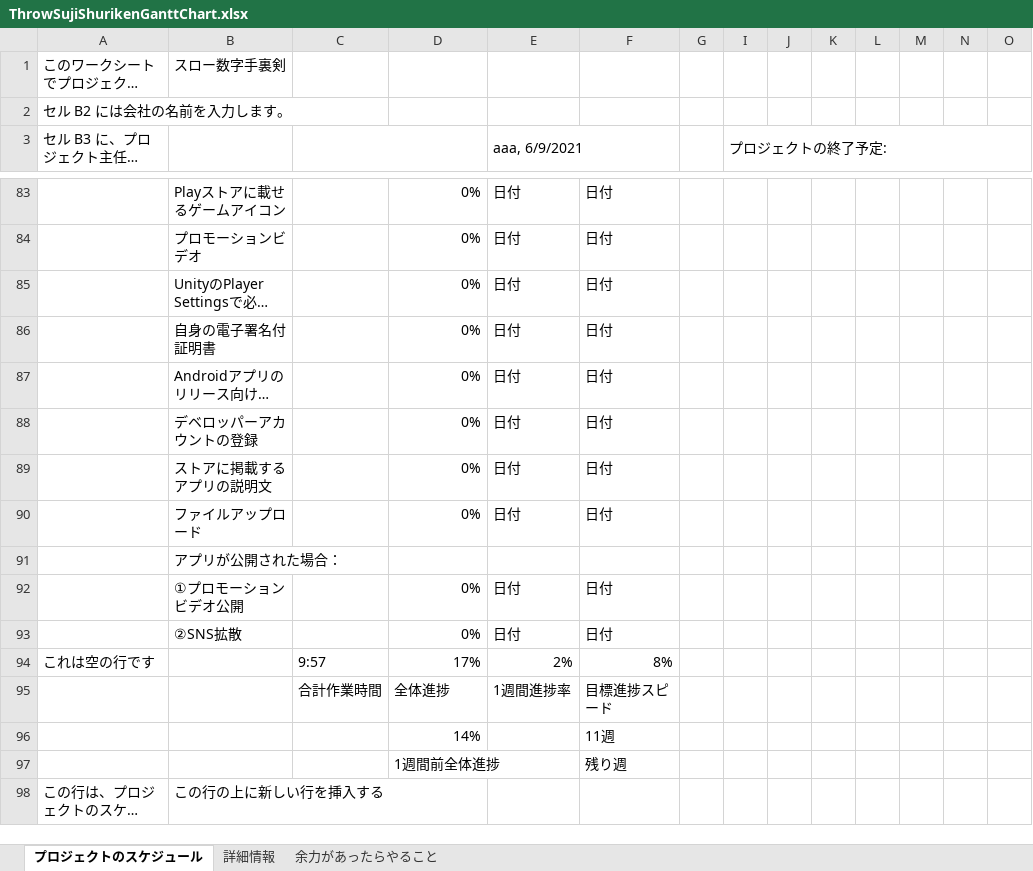
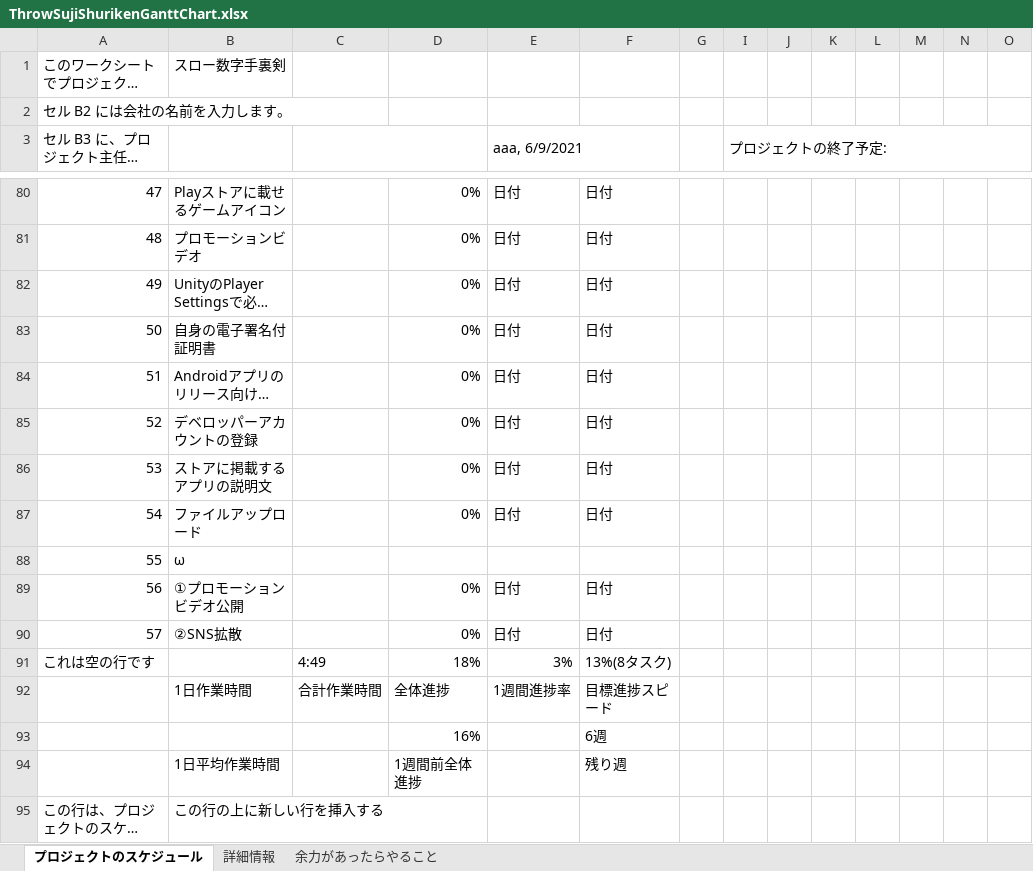
Before and after one commit to Wings-12/SujiShuriken, an Excel workbook: Documents/ThrowSujiShurikenGanttChart.xlsx, sheet プロジェクトのスケジュール, drawn as a sheet; only a part is shown, gaps mark what is left out; long unchanged cells end in …; values as stored, in another font and other column widths than the file's, no cell formats; charts and pictures and conditional formats not drawn; removed rows and columns are numbered as before the commit, all else as after; rows hold the shown columns only; the diff covers the shown part only; the diff names each change by its address in the sheet, - before the commit and + after, or states it on an @@ line.

```diff
--- a/Documents/ThrowSujiShurikenGanttChart.xlsx (sheet プロジェクトのスケジュール)
+++ b/Documents/ThrowSujiShurikenGanttChart.xlsx (sheet プロジェクトのスケジュール)
-A80: (empty)
+A80: 47
-A81: (empty)
+A81: 48
-A82: (empty)
+A82: 49
-A83: (empty)
+A83: 50
-A84: (empty)
+A84: 51
-A85: (empty)
+A85: 52
-A86: (empty)
+A86: 53
-A87: (empty)
+A87: 54
-row 91:  | アプリが公開された場合：
+row 88: 55 | ω
-A89: (empty)
+A89: 56
-A90: (empty)
+A90: 57
-row 94: これは空の行です |  | 9:57 | 17% | 2% | 8%
+row 91: これは空の行です |  | 4:49 | 18% | 3% | 13%(8タスク)
-B92: (empty)
+B92: 1日作業時間
-row 96:  |  |  | 14% |  | 11週
+row 93:  |  |  | 16% |  | 6週
-B94: (empty)
+B94: 1日平均作業時間
```
Also changed, not shown: 2 added rows, 5 removed rows and 64 edited cells elsewhere in this sheet, cell formats, formulas that keep their value, hidden cells, charts or pictures, 6 other files.
